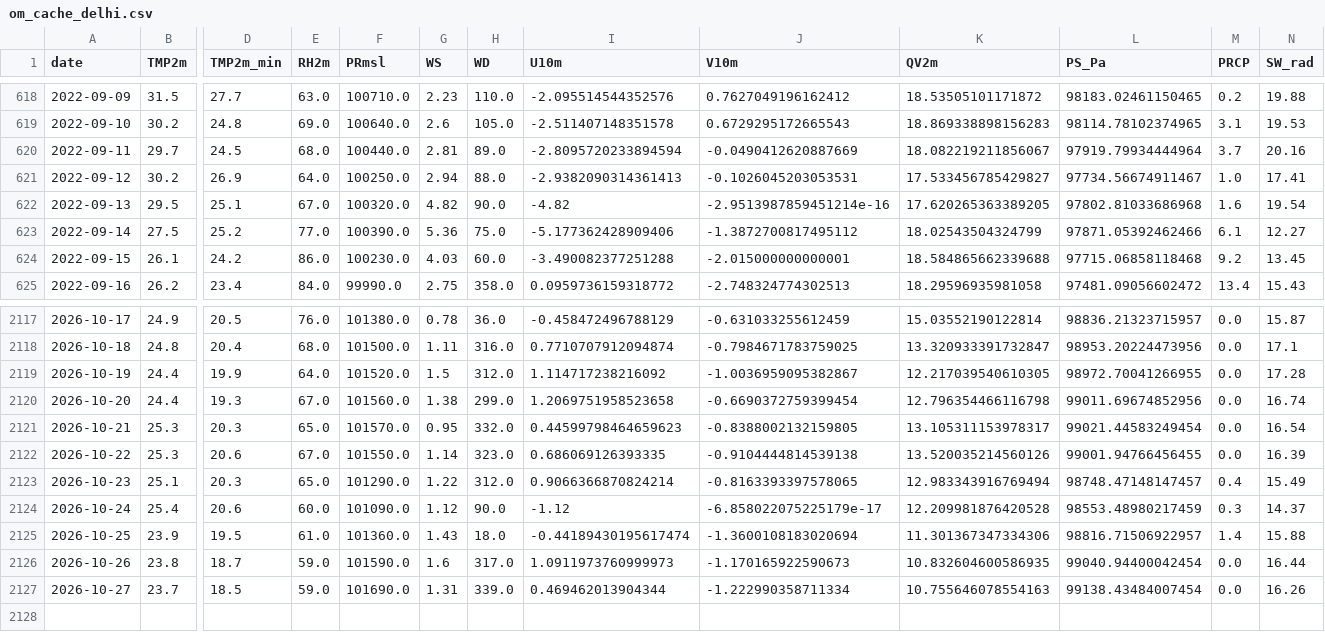
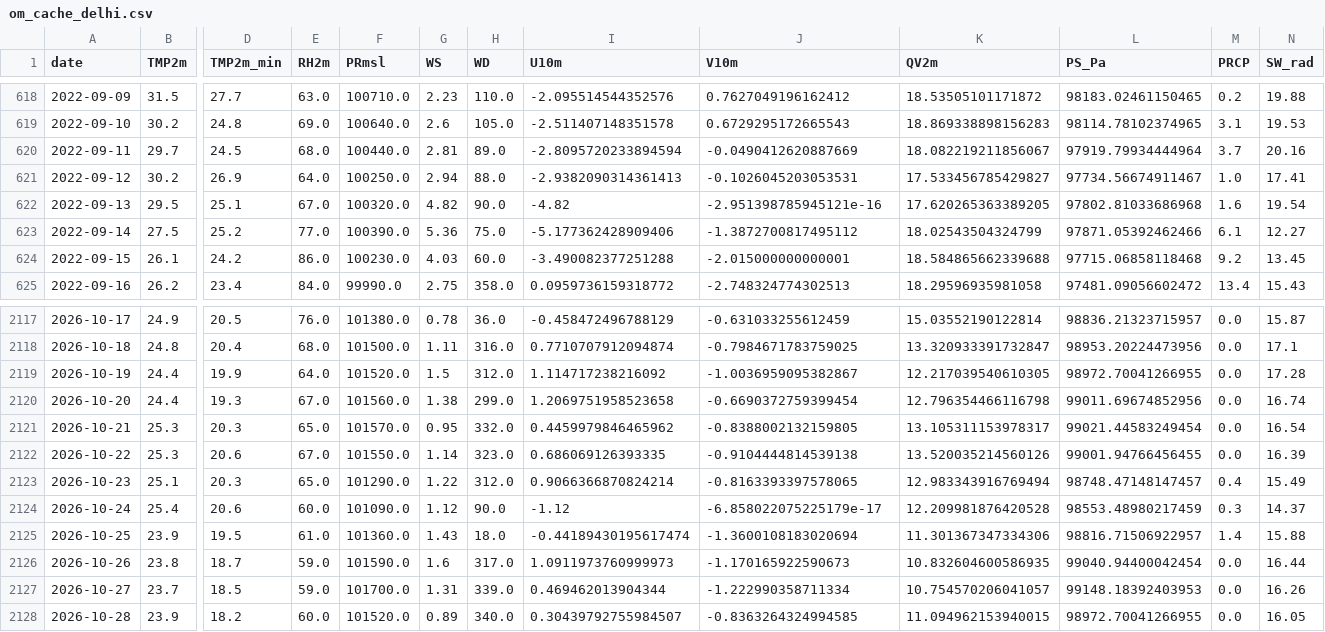
Before and after one commit to souravk03/openmeteo-live-forecast-v2, a CSV file: data/om/Delhi/om_cache_delhi.csv, drawn as a sheet; only a part is shown, gaps mark what is left out; rows hold the shown columns only; the diff names each change by its address in the sheet, - before the commit and + after, or states it on an @@ line.

Commit message:
[Delhi] om_cache_delhi.csv 2026-10-28

```diff
--- a/data/om/Delhi/om_cache_delhi.csv
+++ b/data/om/Delhi/om_cache_delhi.csv
-J622 (V10m): -2.9513987859451214e-16
+J622 (V10m): -2.951398785945121e-16
-I2121 (U10m): 0.44599798464659623
+I2121 (U10m): 0.4459979846465962
-F2127 (PRmsl): 101690.0
+F2127 (PRmsl): 101700.0
-K2127 (QV2m): 10.755646078554163
+K2127 (QV2m): 10.754570206041057
-L2127 (PS_Pa): 99138.43484007454
+L2127 (PS_Pa): 99148.18392403953
+row 2128: 2026-10-28 | 23.9 | 18.2 | 60.0 | 101520.0 | 0.89 | 340.0 | 0.30439792755984507 | -0.8363264324994585 | 11.094962153940015 | 98972.70041266955 | 0.0 | 16.05
```
